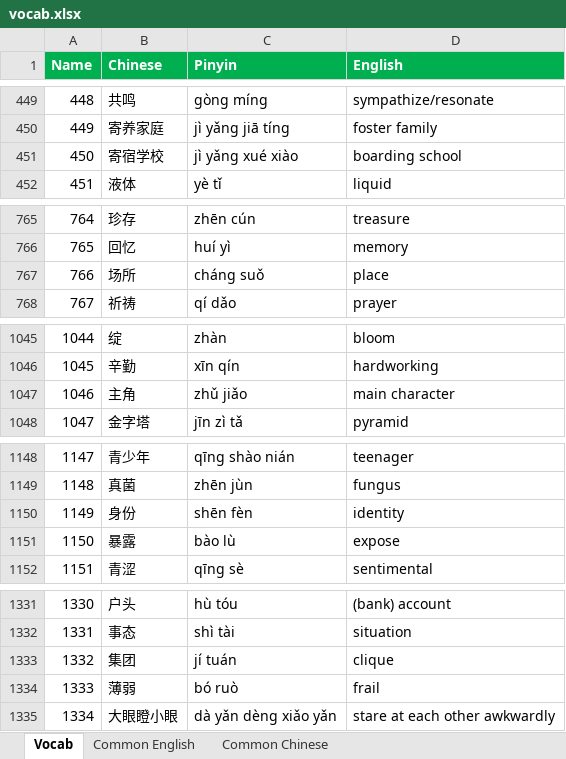
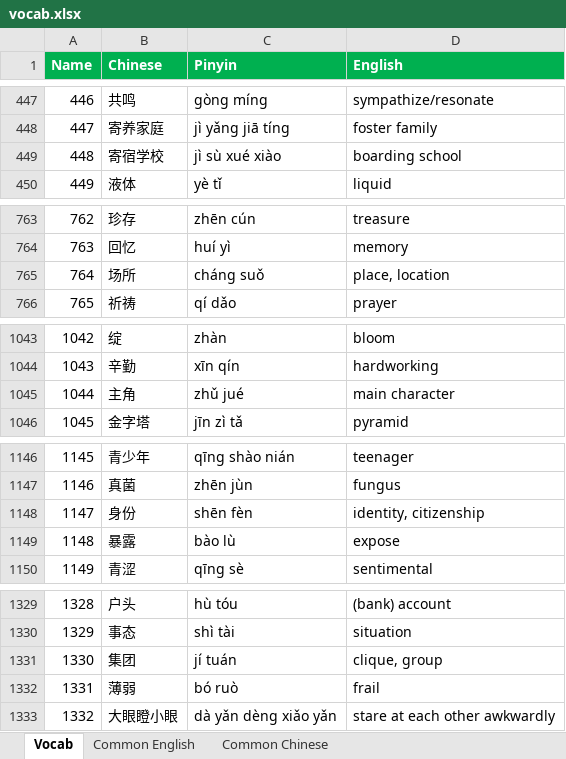
Before and after one commit to notkarenyi/chinese-practice, an Excel workbook: r/vocab.xlsx, sheet Vocab, drawn as a sheet; only a part is shown, gaps mark what is left out; values as stored, in another font and other column widths than the file's, no borders; conditional formats not drawn; addresses are those after the commit; the diff covers the shown part only; the diff names each change by its address in the sheet, - before the commit and + after, or states it on an @@ line.

Commit message:
Update vocab.xlsx

```diff
--- a/r/vocab.xlsx (sheet Vocab)
+++ b/r/vocab.xlsx (sheet Vocab)
@@ column A (Name) renumbered between rows 258 and 1529 @@
-C449 (Pinyin): jì yǎng xué xiào
+C449 (Pinyin): jì sù xué xiào
-D765 (English): place
+D765 (English): place, location
-C1045 (Pinyin): zhǔ jiǎo
+C1045 (Pinyin): zhǔ jué
-D1148 (English): identity
+D1148 (English): identity, citizenship
-D1331 (English): clique
+D1331 (English): clique, group
```
Also changed, not shown: 265 added rows, 4 removed rows and 4 edited cells elsewhere in this sheet.
